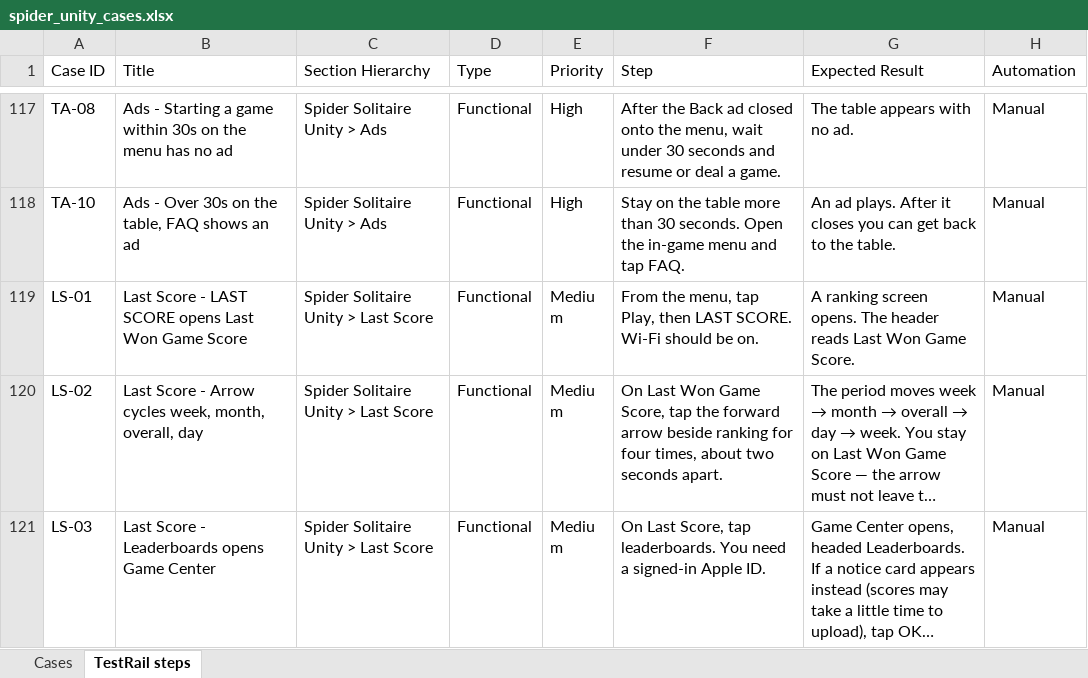
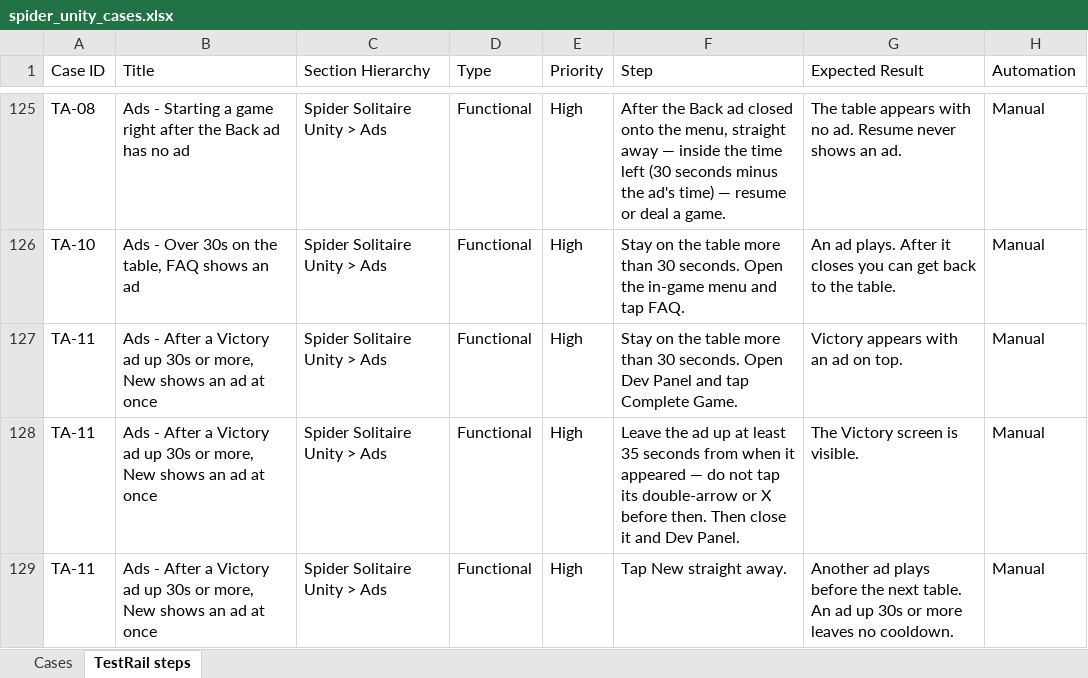
Before and after one commit to Shahab-N-PF/Spider-Solitaire-Automation, an Excel workbook: docs/testrail/spider_unity_cases.xlsx, sheet TestRail steps, drawn as a sheet; only a part is shown, gaps mark what is left out; the shorter side is filled out with more unchanged rows; long unchanged cells end in …; values as stored, in another font and other column widths than the file's, no borders; addresses are those after the commit; the diff covers the shown part only; the diff names each change by its address in the sheet, - before the commit and + after, or states it on an @@ line.

```diff
--- a/docs/testrail/spider_unity_cases.xlsx (sheet TestRail steps)
+++ b/docs/testrail/spider_unity_cases.xlsx (sheet TestRail steps)
-B125 (Title): …a game within 30s on the menu has no…
+B125 (Title): …a game right after the Back ad has no…
-F125 (Step): …the menu, wait under 30 seconds and resume or…
+F125 (Step): …the menu, straight away — inside the time left (30 seconds minus the ad's time) — resume or…
-G125 (Expected Result): The table appears with no ad.
+G125 (Expected Result): The table appears with no ad. Resume never shows an ad.
+row 127: TA-11 | Ads - After a Victory ad up 30s or more, New shows an ad at once | Spider Solitaire Unity > Ads | Functional | High | Stay on the table more than 30 seconds. Open Dev Panel and tap Complete Game. | Victory appears with an ad on top. | Manual
+row 128: TA-11 | Ads - After a Victory ad up 30s or more, New shows an ad at once | Spider Solitaire Unity > Ads | Functional | High | Leave the ad up at least 35 seconds from when it appeared — do not tap its double-arrow or X before then. Then close it and Dev Panel. | The Victory screen is visible. | Manual
+row 129: TA-11 | Ads - After a Victory ad up 30s or more, New shows an ad at once | Spider Solitaire Unity > Ads | Functional | High | Tap New straight away. | Another ad plays before the next table. An ad up 30s or more leaves no cooldown. | Manual
```
Also changed, not shown: 13 added rows and 30 edited cells elsewhere in this sheet, sheet Cases, 35 other files.
